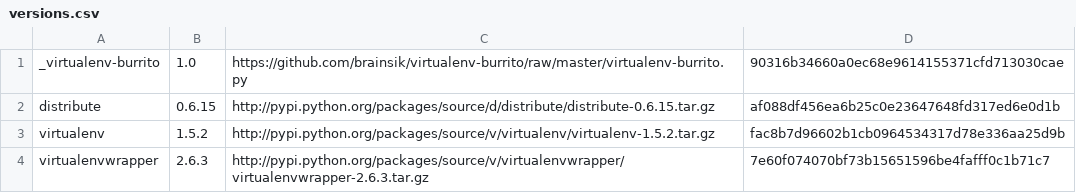
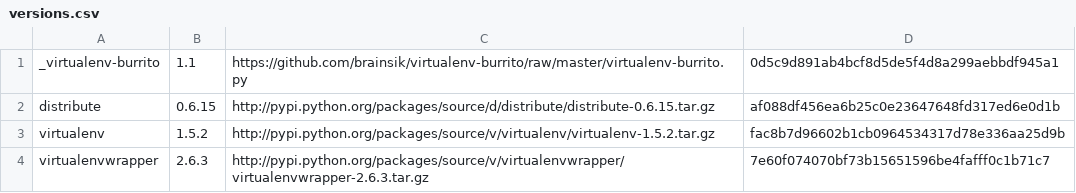
Before and after one commit to brainsik/virtualenv-burrito, a CSV file: versions.csv, drawn as a sheet.

```diff
--- a/versions.csv
+++ b/versions.csv
@@ -1,2 +1,2 @@
-_virtualenv-burrito,1.0,https://github.com/brainsik/virtualenv-burrito/raw/master/virtualenv-burrito.py,90316b34660a0ec68e9614155371cfd713030cae
+_virtualenv-burrito,1.1,https://github.com/brainsik/virtualenv-burrito/raw/master/virtualenv-burrito.py,0d5c9d891ab4bcf8d5de5f4d8a299aebbdf945a1
 distribute,0.6.15,http://pypi.python.org/packages/source/d/distribute/distribute-0.6.15.tar.gz,af088df456ea6b25c0e23647648fd317ed6e0d1b
```
Also changed, not shown: 2 other files.
